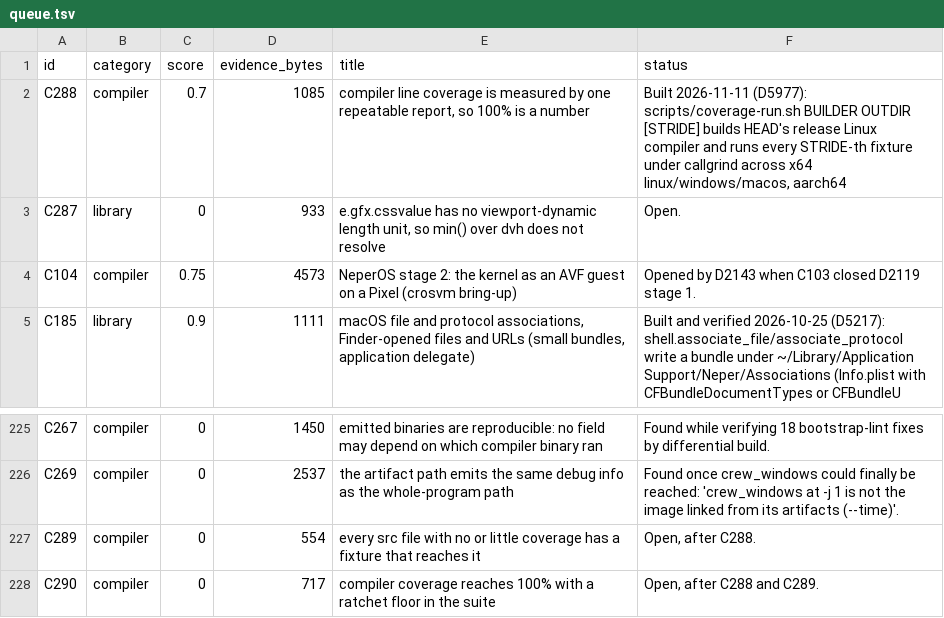
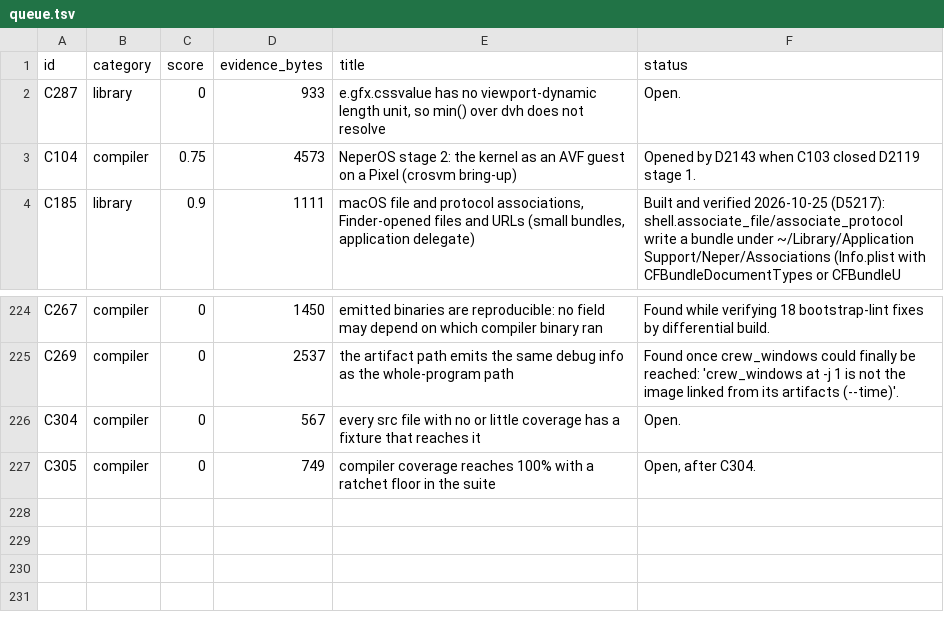
Before and after one commit to nebosa-company/neper, a TSV file: docs/digest/queue.tsv, drawn as a sheet; only a part is shown, gaps mark what is left out.

```diff
--- a/docs/digest/queue.tsv
+++ b/docs/digest/queue.tsv
@@ -1,3 +1,2 @@
 id	category	score	evidence_bytes	title	status
-C288	compiler	0.7	1085	compiler line coverage is measured by one repeatable report, so 100% is a number	Built 2026-11-11 (D5977): scripts/coverage-run.sh BUILDER OUTDIR [STRIDE] builds HEAD's release Linux compiler and runs every STRIDE-th fixture under callgrind across x64 linux/windows/macos, aarch64
 C287	library	0	933	e.gfx.cssvalue has no viewport-dynamic length unit, so min() over dvh does not resolve	Open.
@@ -226,3 +225,3 @@ C267	compiler	0	1450	emitted binaries are reproducible: no field may depend on w
 C269	compiler	0	2537	the artifact path emits the same debug info as the whole-program path	Found once crew_windows could finally be reached: 'crew_windows at -j 1 is not the image linked from its artifacts (--time)'.
-C289	compiler	0	554	every src file with no or little coverage has a fixture that reaches it	Open, after C288.
-C290	compiler	0	717	compiler coverage reaches 100% with a ratchet floor in the suite	Open, after C288 and C289.
+C304	compiler	0	567	every src file with no or little coverage has a fixture that reaches it	Open.
+C305	compiler	0	749	compiler coverage reaches 100% with a ratchet floor in the suite	Open, after C304.
```
Also changed, not shown: docs/digest/decisions.tsv, 9 other files.
